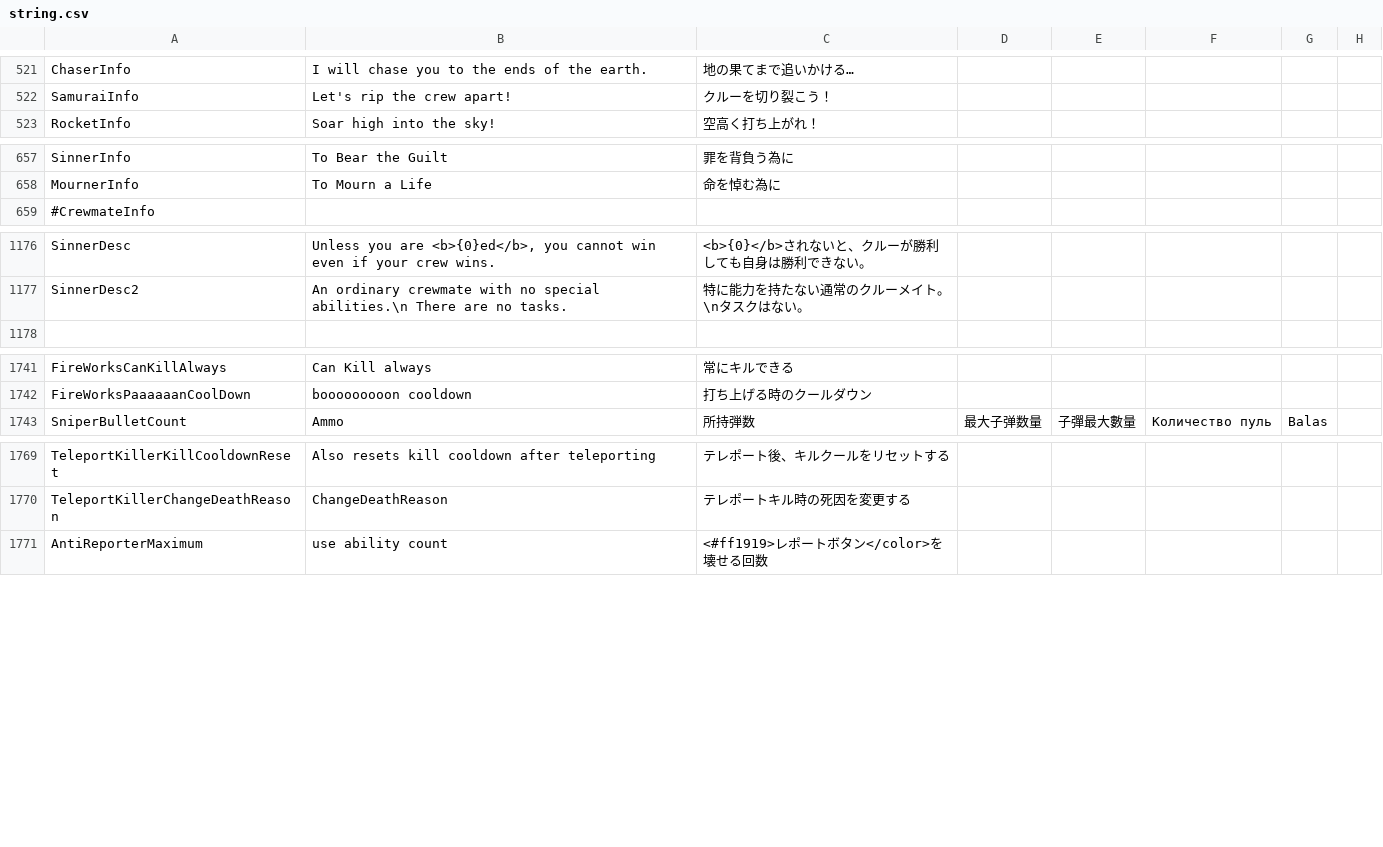
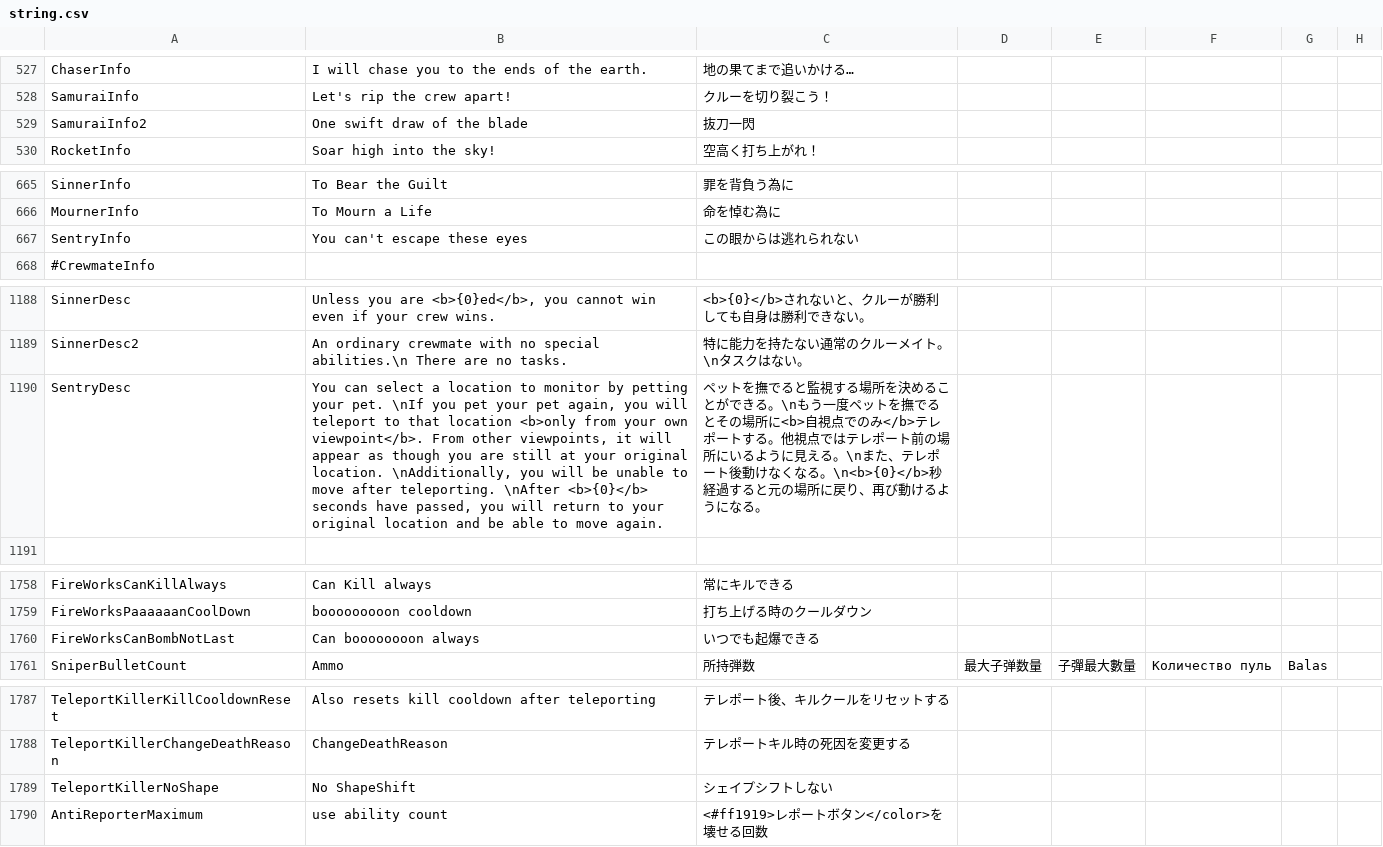
Before and after one commit to akebono-1382/Pko-Transtate, a CSV file: string.csv, drawn as a sheet; only a part is shown, gaps mark what is left out; the diff covers the shown part only.

```diff
--- a/string.csv
+++ b/string.csv
@@ -522,2 +528,3 @@
 "SamuraiInfo","Let's rip the crew apart!","クルーを切り裂こう！","","","",""
+"SamuraiInfo2","One swift draw of the blade","抜刀一閃"
 "RocketInfo","Soar high into the sky!","空高く打ち上がれ！"
@@ -658,2 +666,3 @@
 "MournerInfo","To Mourn a Life","命を悼む為に"
+"SentryInfo","You can't escape these eyes","この眼からは逃れられない"
 "#CrewmateInfo"
@@ -1177,2 +1189,3 @@
 "SinnerDesc2","An ordinary crewmate with no special abilities.\n There are no tasks.","特に能力を持たない通常のクルーメイト。\nタスクはない。"
+"SentryDesc","You can select a location to monitor by petting your pet. \nIf you pet your pet again, you will teleport to that location <b>only from your own viewpoint</b>. From other viewpoints, it will appear as though you are still at your original location. \nAdditionally, you will be unable to move after teleporting. \nAfter <b>{0}</b> seconds have passed, you will return to your original location and be able to move again.","ペットを撫でると監視する場所を決めることができる。\nもう一度ペットを撫でるとその場所に<b>自視点でのみ</b>テレポートする。他視点ではテレポート前の場所にいるように見える。\nまた、テレポート後動けなくなる。\n<b>{0}</b>秒経過すると元の場所に戻り、再び動けるようになる。"
 
@@ -1742,2 +1759,3 @@
 "FireWorksPaaaaaanCoolDown","booooooooon cooldown","打ち上げる時のクールダウン"
+"FireWorksCanBombNotLast","Can boooooooon always","いつでも起爆できる"
 "SniperBulletCount","Ammo","所持弾数","最大子弹数量","子彈最大數量","Количество пуль","Balas",""
@@ -1770,2 +1788,3 @@
 "TeleportKillerChangeDeathReason","ChangeDeathReason","テレポートキル時の死因を変更する"
+"TeleportKillerNoShape","No ShapeShift","シェイプシフトしない"
 "AntiReporterMaximum","use ability count","<#ff1919>レポートボタン</color>を壊せる回数"
```
Also changed, not shown: 28 added rows, 3 removed rows and 13 edited cells elsewhere in this file.
